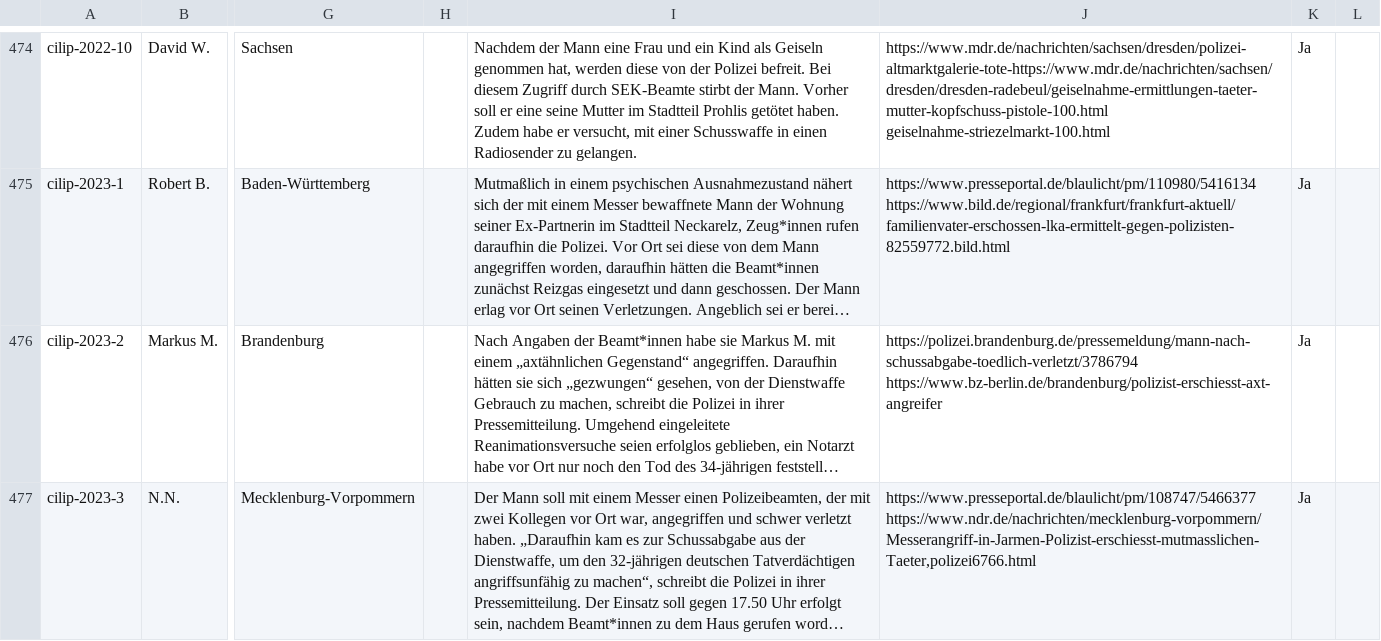
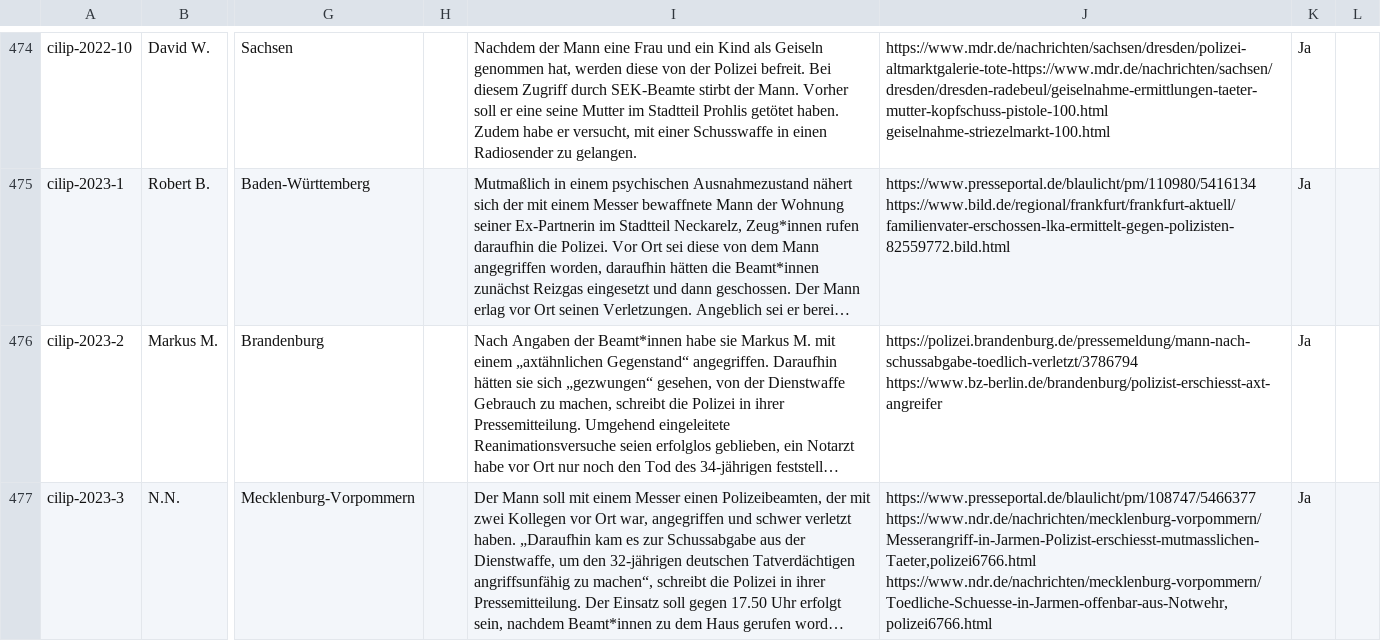
Before and after one commit to cilip-de/polizeischuesse.cilip.de, a CSV file: public/data.csv, drawn as a sheet; only a part is shown, gaps mark what is left out; long unchanged cells end in …; the diff names each change by its address in the sheet, - before the commit and + after, or states it on an @@ line.

Commit message:
Flat: latest data (2023-04-05T16:34:04.053Z) {   "date": "2023-04-05T16:34:04.053Z",   "files": [     {       "name": "public/data.csv",       "deltaBytes": 121     }   ] }

```diff
--- a/public/data.csv
+++ b/public/data.csv
-J477: https://www.presseportal.de/blaulicht/pm/108747/5466377 https://www.ndr.de/nachrichten/mecklenburg-vorpommern/Messerangriff-in-Jarmen-Polizist-erschiesst-mutmasslichen-Taeter,polizei6766.html
+J477: https://www.presseportal.de/blaulicht/pm/108747/5466377 https://www.ndr.de/nachrichten/mecklenburg-vorpommern/Messerangriff-in-Jarmen-Polizist-erschiesst-mutmasslichen-Taeter,polizei6766.html https://www.ndr.de/nachrichten/mecklenburg-vorpommern/Toedliche-Schuesse-in-Jarmen-offenbar-aus-Notwehr,polizei6766.html
```
